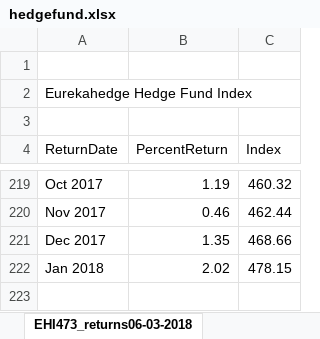
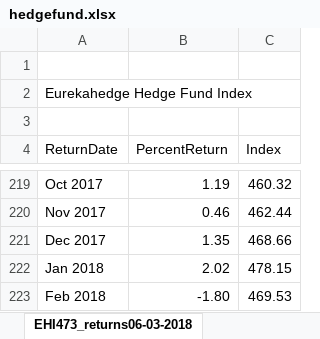
Before and after one commit to HujiaYuYoyo/endowment-fund, an Excel workbook: returns/hedgefund.xlsx, sheet EHI473_returns06-03-2018, drawn as a sheet; only a part is shown, gaps mark what is left out; values as stored, in another font and other column widths than the file's, no borders; table styles not drawn; the diff names each change by its address in the sheet, - before the commit and + after, or states it on an @@ line.

Commit message:
Create plot of returns for paper, fix mistake made previously when creating different versions of R file

```diff
--- a/returns/hedgefund.xlsx (sheet EHI473_returns06-03-2018)
+++ b/returns/hedgefund.xlsx (sheet EHI473_returns06-03-2018)
+row 223: Feb 2018 | -1.80 | 469.53
```
Also changed, not shown: 4 other files.
